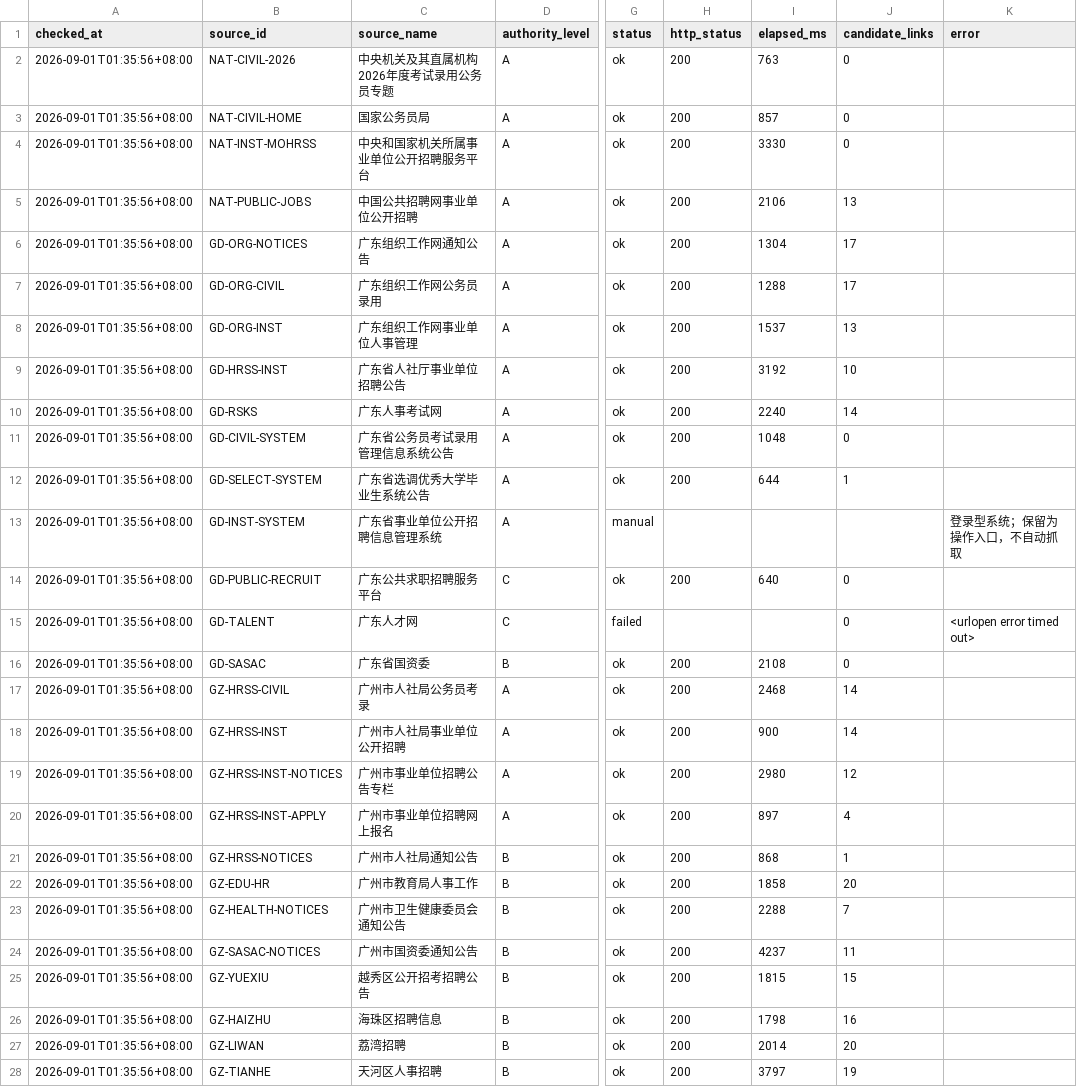
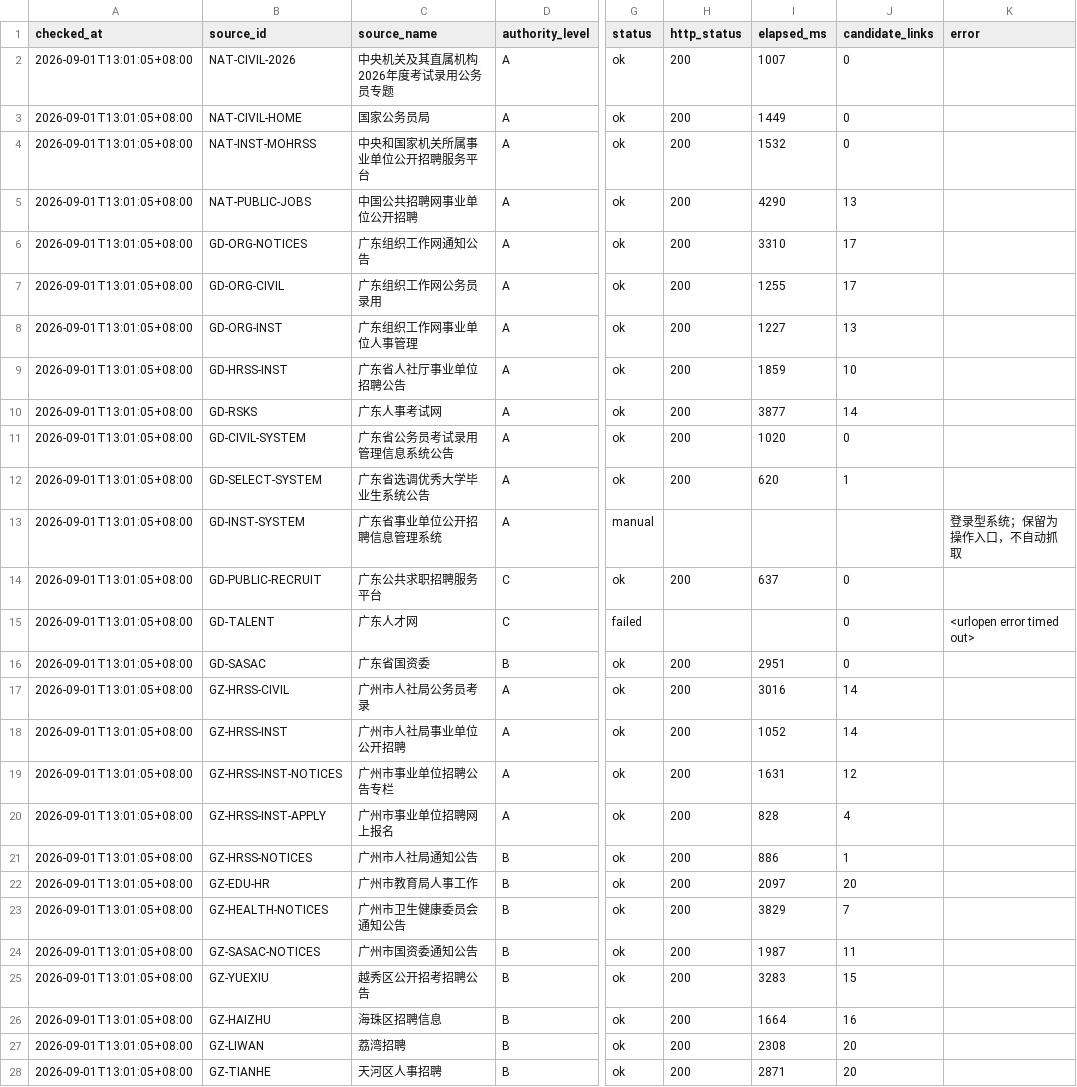
Before and after one commit to hrj-11055/guangdong-public-jobs-monitor, a CSV file: data/source_health.csv, drawn as a sheet; only a part is shown, gaps mark what is left out; the diff covers the shown part only; the diff names each change by its address in the sheet, - before the commit and + after, or states it on an @@ line.

```diff
--- a/data/source_health.csv
+++ b/data/source_health.csv
-A2:A28 (checked_at): 2026-09-01T01:35:56+08:00
+A2:A28 (checked_at): 2026-09-01T13:01:05+08:00
-I2 (elapsed_ms): 763
+I2 (elapsed_ms): 1007
-I3 (elapsed_ms): 857
+I3 (elapsed_ms): 1449
-I4 (elapsed_ms): 3330
+I4 (elapsed_ms): 1532
-I5 (elapsed_ms): 2106
+I5 (elapsed_ms): 4290
-I6 (elapsed_ms): 1304
+I6 (elapsed_ms): 3310
-I7 (elapsed_ms): 1288
+I7 (elapsed_ms): 1255
-I8 (elapsed_ms): 1537
+I8 (elapsed_ms): 1227
-I9 (elapsed_ms): 3192
+I9 (elapsed_ms): 1859
-I10 (elapsed_ms): 2240
+I10 (elapsed_ms): 3877
-I11 (elapsed_ms): 1048
+I11 (elapsed_ms): 1020
-I12 (elapsed_ms): 644
+I12 (elapsed_ms): 620
-I14 (elapsed_ms): 640
+I14 (elapsed_ms): 637
-I16 (elapsed_ms): 2108
+I16 (elapsed_ms): 2951
-I17 (elapsed_ms): 2468
+I17 (elapsed_ms): 3016
-I18 (elapsed_ms): 900
+I18 (elapsed_ms): 1052
-I19 (elapsed_ms): 2980
+I19 (elapsed_ms): 1631
-I20 (elapsed_ms): 897
+I20 (elapsed_ms): 828
-I21 (elapsed_ms): 868
+I21 (elapsed_ms): 886
-I22 (elapsed_ms): 1858
+I22 (elapsed_ms): 2097
-I23 (elapsed_ms): 2288
+I23 (elapsed_ms): 3829
-I24 (elapsed_ms): 4237
+I24 (elapsed_ms): 1987
-I25 (elapsed_ms): 1815
+I25 (elapsed_ms): 3283
-I26 (elapsed_ms): 1798
+I26 (elapsed_ms): 1664
-I27 (elapsed_ms): 2014
+I27 (elapsed_ms): 2308
-I28 (elapsed_ms): 3797
+I28 (elapsed_ms): 2871
-J28 (candidate_links): 19
+J28 (candidate_links): 20
```
Also changed, not shown: 48 edited cells elsewhere in this file, data/notices.csv, 2 other files.
